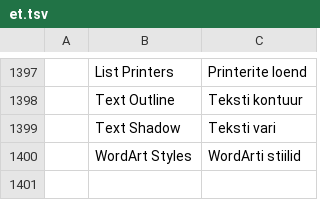
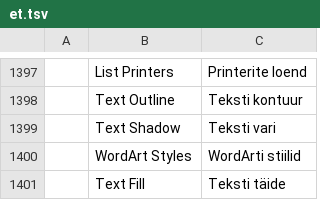
Before and after one commit to rbr48/wordcraft, a TSV file: crates/ui-egui/src/i18n/et.tsv, drawn as a sheet; only a part is shown, gaps mark what is left out; the diff names each change by its address in the sheet, - before the commit and + after, or states it on an @@ line.

```diff
--- a/crates/ui-egui/src/i18n/et.tsv
+++ b/crates/ui-egui/src/i18n/et.tsv
+row 1401:  | Text Fill | Teksti täide
```
Also changed, not shown: crates/ui-egui/src/i18n/es.tsv, crates/ui-egui/src/i18n/ja.tsv, 18 other files.
